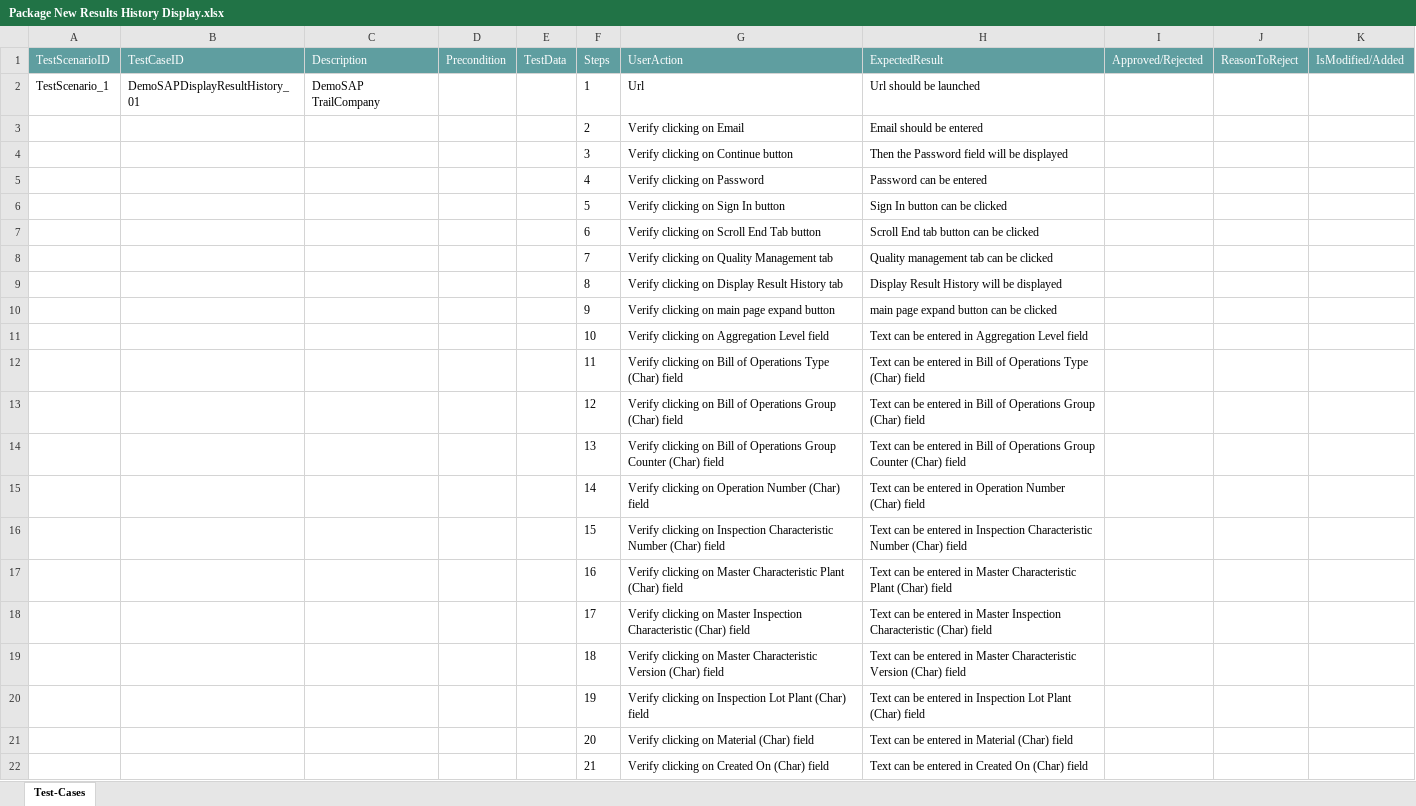
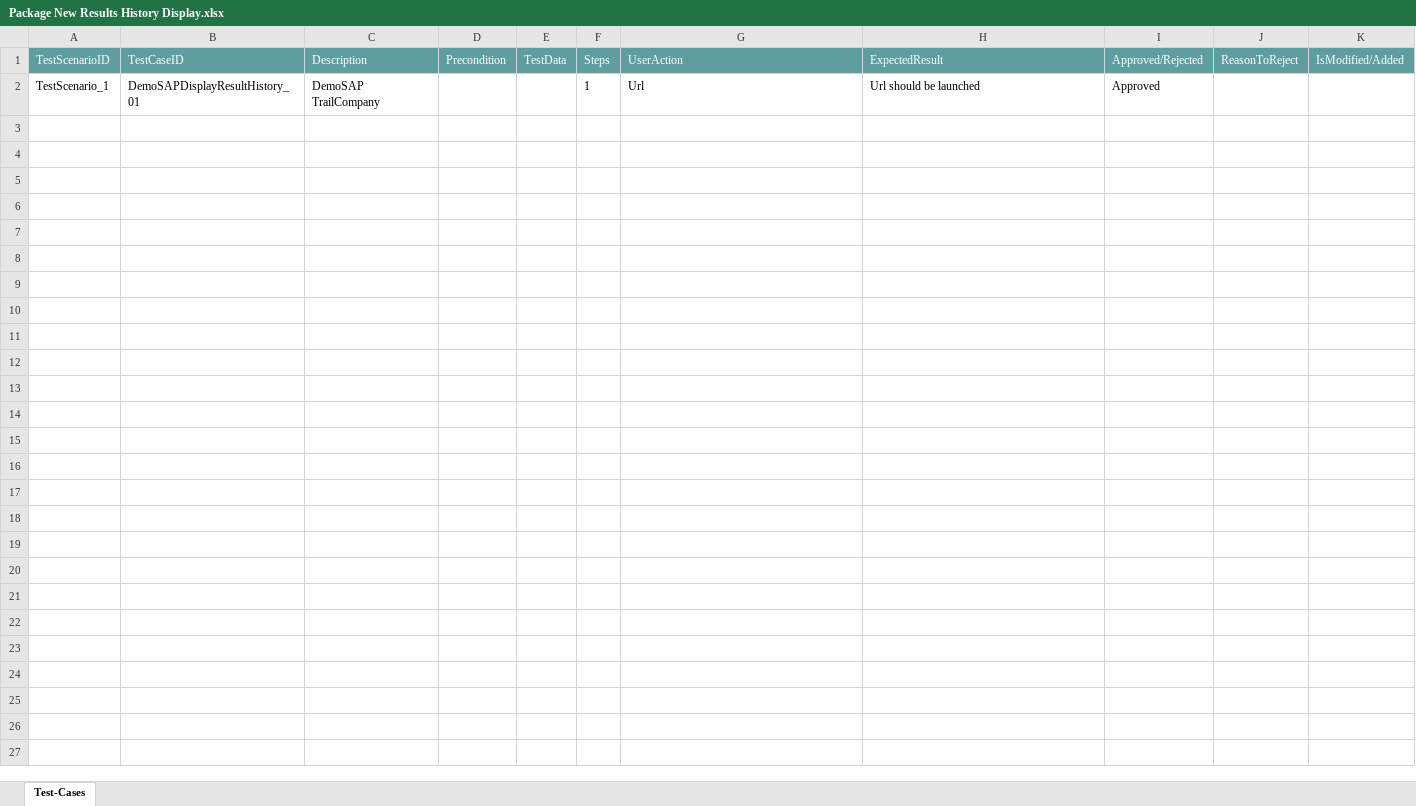
Before and after one commit to ShaikMohamedIrfan/NewURLProjectOne, an Excel workbook: Package New Results History Display.xlsx, sheet Test-Cases, drawn as a sheet; values as stored, in another font and other column widths than the file's, no borders; table styles not drawn; the diff names each change by its address in the sheet, - before the commit and + after, or states it on an @@ line.

Commit message:
Add files via upload

```diff
--- a/Package New Results History Display.xlsx (sheet Test-Cases)
+++ b/Package New Results History Display.xlsx (sheet Test-Cases)
-I2 (Approved/Rejected): (empty)
+I2 (Approved/Rejected): Approved
@@ row 3 hidden:  |  |  |  |  | 2 | Verify clicking on Email | Email should be entered @@
@@ row 4 hidden:  |  |  |  |  | 3 | Verify clicking on Continue button | Then the Password field will be displayed @@
@@ row 5 hidden:  |  |  |  |  | 4 | Verify clicking on Password | Password can be entered @@
@@ row 6 hidden:  |  |  |  |  | 5 | Verify clicking on Sign In button | Sign In button can be clicked @@
@@ row 7 hidden:  |  |  |  |  | 6 | Verify clicking on Scroll End Tab button | Scroll End tab button can be clicked @@
@@ row 8 hidden:  |  |  |  |  | 7 | Verify clicking on Quality Management tab | Quality management tab can be clicked @@
@@ row 9 hidden:  |  |  |  |  | 8 | Verify clicking on Display Result History tab | Display Result History will be displayed @@
@@ row 10 hidden:  |  |  |  |  | 9 | Verify clicking on main page expand button | main page expand button can be clicked @@
@@ row 11 hidden:  |  |  |  |  | 10 | Verify clicking on Aggregation Level field | Text can be entered in Aggregation Level field @@
@@ row 12 hidden:  |  |  |  |  | 11 | Verify clicking on Bill of Operations Type (Char) field | Text can be entered in Bill of Operations Type (Char) field @@
@@ row 13 hidden:  |  |  |  |  | 12 | Verify clicking on Bill of Operations Group (Char) field | Text can be entered in Bill of Operations Group (Char) field @@
@@ row 14 hidden:  |  |  |  |  | 13 | Verify clicking on Bill of Operations Group Counter (Char) field | Text can be entered in Bill of Operations Group Counter (Char) field @@
@@ row 15 hidden:  |  |  |  |  | 14 | Verify clicking on Operation Number (Char) field | Text can be entered in Operation Number (Char) field @@
@@ row 16 hidden:  |  |  |  |  | 15 | Verify clicking on Inspection Characteristic Number (Char) field | Text can be entered in Inspection Characteristic Number (Char) field @@
@@ row 17 hidden:  |  |  |  |  | 16 | Verify clicking on Master Characteristic Plant (Char) field | Text can be entered in Master Characteristic Plant (Char) field @@
@@ row 18 hidden:  |  |  |  |  | 17 | Verify clicking on Master Inspection Characteristic (Char) field | Text can be entered in Master Inspection Characteristic (Char) field @@
@@ row 19 hidden:  |  |  |  |  | 18 | Verify clicking on Master Characteristic Version (Char) field | Text can be entered in Master Characteristic Version (Char) field @@
@@ row 20 hidden:  |  |  |  |  | 19 | Verify clicking on Inspection Lot Plant (Char) field | Text can be entered in Inspection Lot Plant (Char) field @@
@@ row 21 hidden:  |  |  |  |  | 20 | Verify clicking on Material (Char) field | Text can be entered in Material (Char) field @@
@@ row 22 hidden:  |  |  |  |  | 21 | Verify clicking on Created On (Char) field | Text can be entered in Created On (Char) field @@
```
